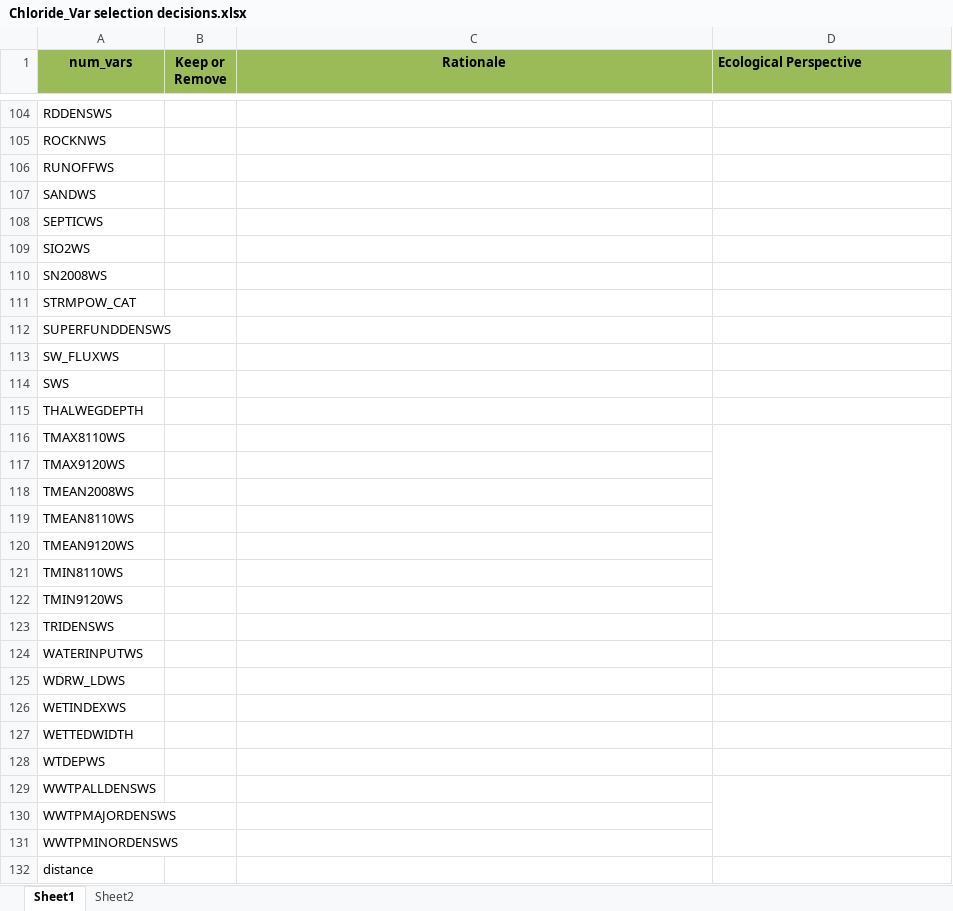
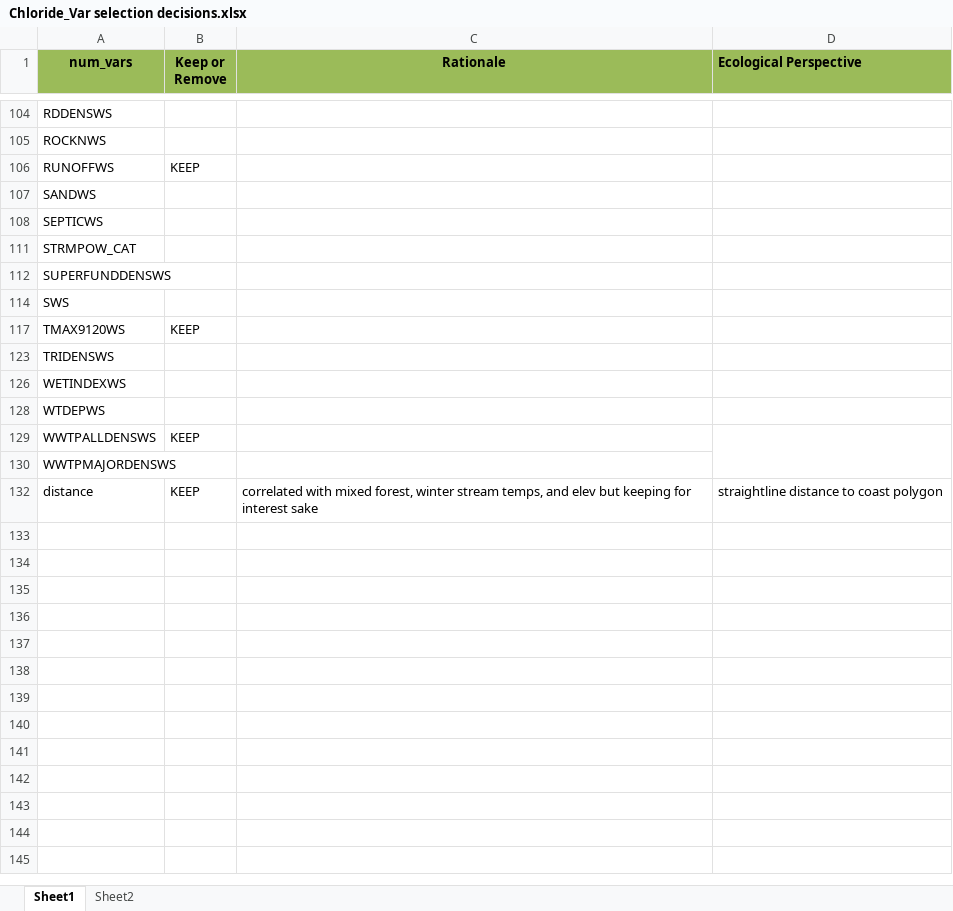
Before and after one commit to DEQlmerric/BioMonORDEQ, an Excel workbook: Benchmarks/Water Chemistry/Chloride/Chloride_Var selection decisions.xlsx, sheet Sheet1, drawn as a sheet; only a part is shown, gaps mark what is left out; values as stored, in another font and other column widths than the file's, no borders; conditional formats not drawn; the diff covers the shown part only; the diff names each change by its address in the sheet, - before the commit and + after, or states it on an @@ line.

```diff
--- a/Benchmarks/Water Chemistry/Chloride/Chloride_Var selection decisions.xlsx (sheet Sheet1)
+++ b/Benchmarks/Water Chemistry/Chloride/Chloride_Var selection decisions.xlsx (sheet Sheet1)
-B106 (Keep or Remove): (empty)
+B106 (Keep or Remove): KEEP
-row 109: SIO2WS
-row 110: SN2008WS
-row 113: SW_FLUXWS
-row 115: THALWEGDEPTH
-row 116: TMAX8110WS
-B117 (Keep or Remove): (empty)
+B117 (Keep or Remove): KEEP
-row 118: TMEAN2008WS
-row 119: TMEAN8110WS
-row 120: TMEAN9120WS
-row 121: TMIN8110WS
-row 122: TMIN9120WS
-row 124: WATERINPUTWS
-row 125: WDRW_LDWS
-row 127: WETTEDWIDTH
-B129 (Keep or Remove): (empty)
+B129 (Keep or Remove): KEEP
-row 131: WWTPMINORDENSWS
-B132 (Keep or Remove): (empty)
+B132 (Keep or Remove): KEEP
-C132 (Rationale): (empty)
+C132 (Rationale): correlated with mixed forest, winter stream temps, and elev but keeping for interest sake
-D132 (Ecological Perspective): (empty)
+D132 (Ecological Perspective): straightline distance to coast polygon
```
Also changed, not shown: 37 removed rows, 7 hidden or unhidden rows, 21 edited cells and merged cells elsewhere in this sheet, sheet Sheet2, hidden cells.
